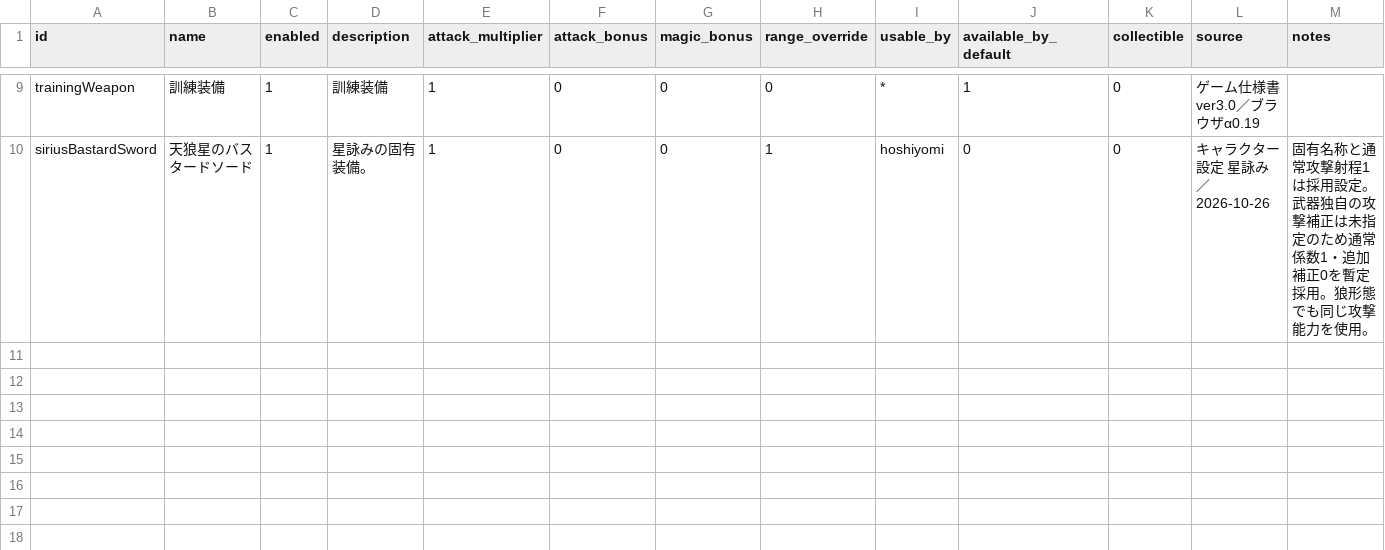
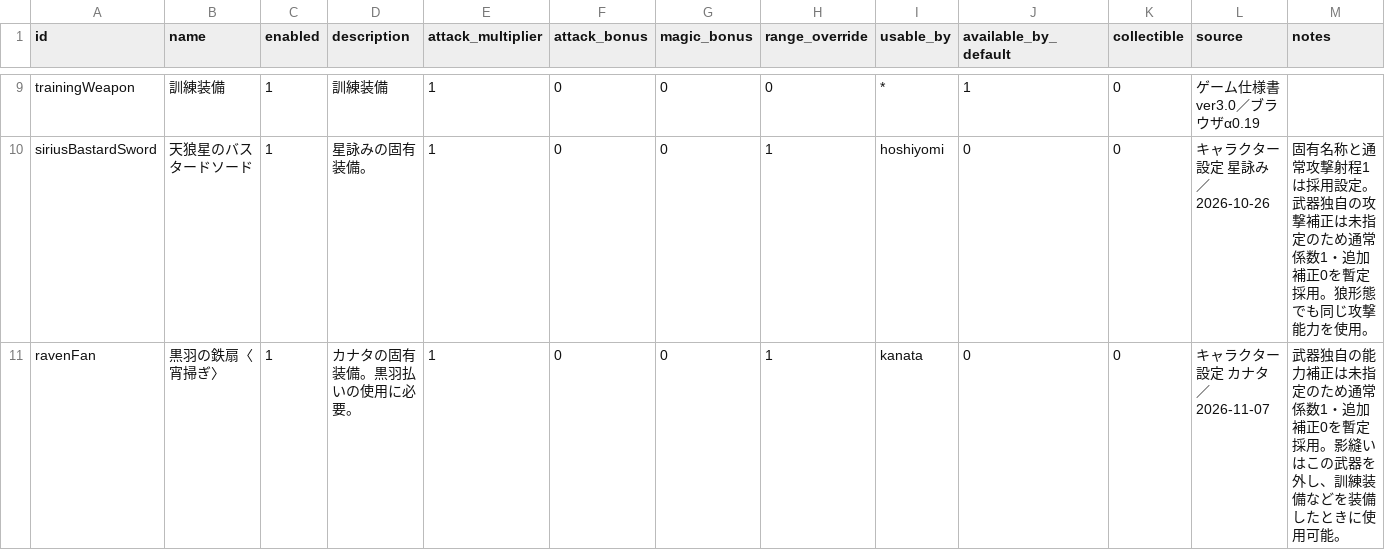
Before and after one commit to 4rcturuz/dark-veil-srpg, a CSV file: database/weapons.csv, drawn as a sheet; only a part is shown, gaps mark what is left out; the diff names each change by its address in the sheet, - before the commit and + after, or states it on an @@ line.

```diff
--- a/database/weapons.csv
+++ b/database/weapons.csv
+row 11: ravenFan | 黒羽の鉄扇〈宵掃ぎ〉 | 1 | カナタの固有装備。黒羽払いの使用に必要。 | 1 | 0 | 0 | 1 | kanata | 0 | 0 | キャラクター設定 カナタ／2026-11-07 | 武器独自の能力補正は未指定のため通常係数1・追加補正0を暫定採用。影縫いはこの武器を外し、訓練装備などを装備したときに使用可能。
```
Also changed, not shown: database/characters.csv, database/enemies.csv, 21 other files.
